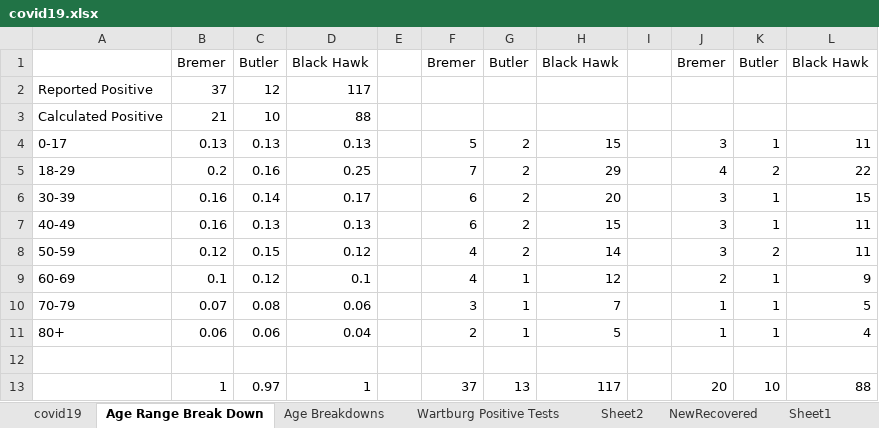
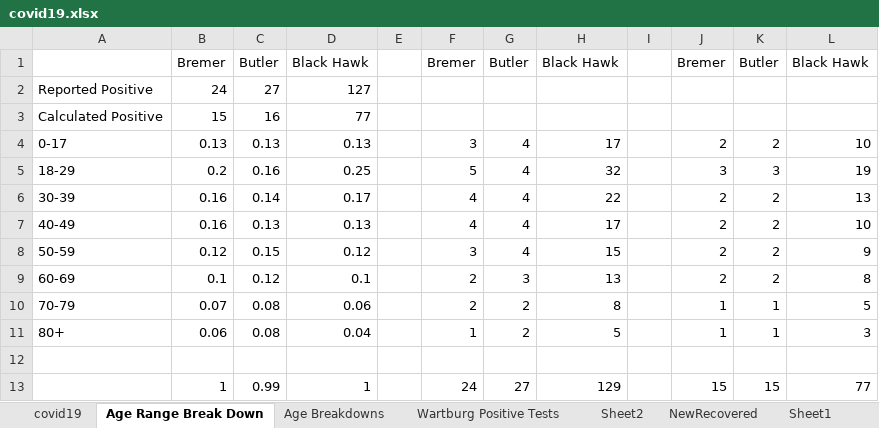
Before and after one commit to mbirgen/COVID19, an Excel workbook: covid19.xlsx, sheet Age Range Break Down, drawn as a sheet; values as stored, in another font and other column widths than the file's, no borders; removed rows and columns are numbered as before the commit, all else as after; the diff names each change by its address in the sheet, - before the commit and + after, or states it on an @@ line.

```diff
--- a/covid19.xlsx (sheet Age Range Break Down)
+++ b/covid19.xlsx (sheet Age Range Break Down)
-B2: 37
+B2: 24
-C2: 12
+C2: 27
-D2: 117
+D2: 127
-B3: 21
+B3: 15
-C3: 10
+C3: 16
-D3: 88
+D3: 77
-F4: 5
+F4: 3
-G4:G8: 2
+G4:G8: 4
-H4: 15
+H4: 17
-J4: 3
+J4: 2
-K4: 1
+K4: 2
-L4: 11
+L4: 10
-F5: 7
+F5: 5
-H5: 29
+H5: 32
-J5: 4
+J5: 3
-K5: 2
+K5: 3
-L5: 22
+L5: 19
-F6:F7: 6
+F6:F7: 4
-H6: 20
+H6: 22
-J6:J8: 3
+J6:J8: 2
-K6:K7: 1
+K6:K7: 2
-L6: 15
+L6: 13
-H7: 15
+H7: 17
-L7: 11
+L7: 10
-F8: 4
+F8: 3
-H8: 14
+H8: 15
-L8: 11
+L8: 9
-F9: 4
+F9: 2
-G9: 1
+G9: 3
-H9: 12
+H9: 13
-K9: 1
+K9: 2
-L9: 9
+L9: 8
-F10: 3
+F10: 2
-G10:G11: 1
+G10:G11: 2
-H10: 7
+H10: 8
-C11: 0.06
+C11: 0.08
-F11: 2
+F11: 1
-L11: 4
+L11: 3
-row 13:  | 1 | 0.97 | 1 |  | 37 | 13 | 117 |  | 20 | 10 | 88
+row 13:  | 1 | 0.99 | 1 |  | 24 | 27 | 129 |  | 15 | 15 | 77
```
Also changed, not shown: sheet covid19, sheet Age Breakdowns, sheet Sheet2, 17 other files.
